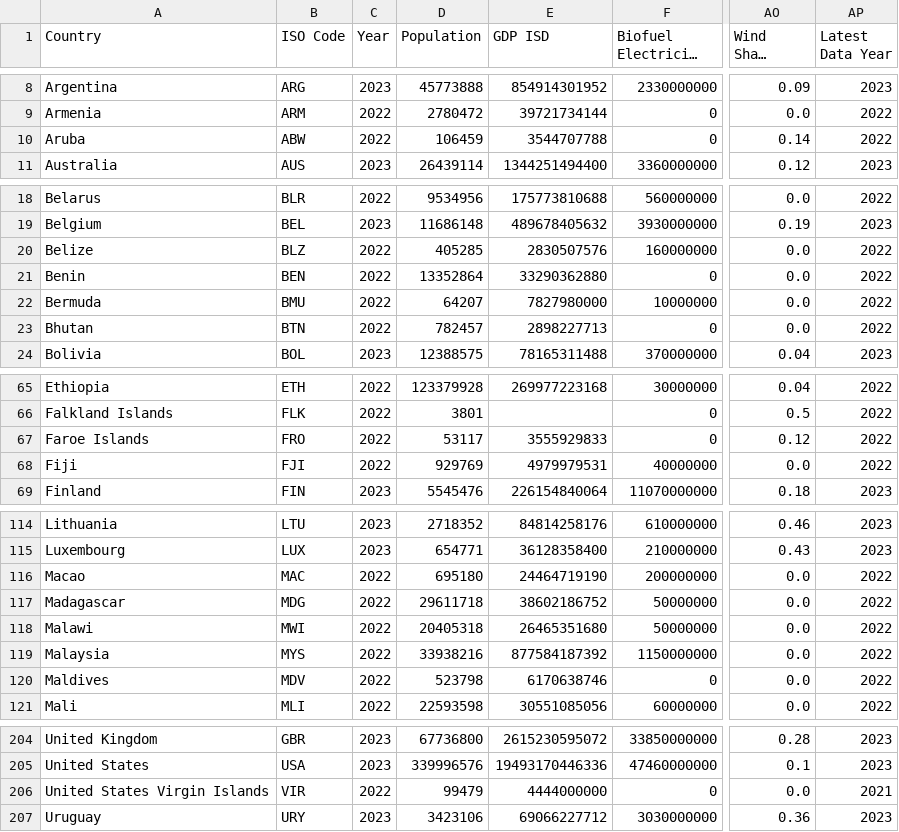
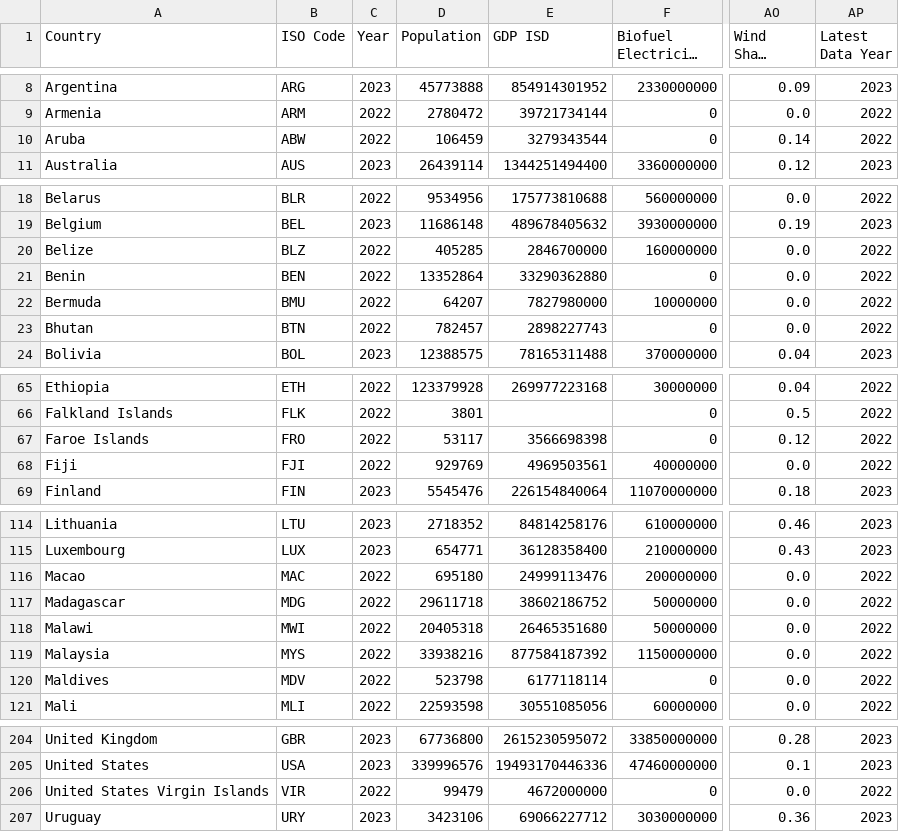
Before and after one commit to syncneural/data, a CSV file: output/processed_energy_data.csv, drawn as a sheet; only a part is shown, gaps mark what is left out; long unchanged cells end in …; the diff covers the shown part only; the diff names each change by its address in the sheet, - before the commit and + after, or states it on an @@ line.

```diff
--- a/output/processed_energy_data.csv
+++ b/output/processed_energy_data.csv
-E10 (GDP ISD): 3544707788
+E10 (GDP ISD): 3279343544
-E20 (GDP ISD): 2830507576
+E20 (GDP ISD): 2846700000
-E23 (GDP ISD): 2898227713
+E23 (GDP ISD): 2898227743
-E67 (GDP ISD): 3555929833
+E67 (GDP ISD): 3566698398
-E68 (GDP ISD): 4979979531
+E68 (GDP ISD): 4969503561
-E116 (GDP ISD): 24464719190
+E116 (GDP ISD): 24999113476
-E120 (GDP ISD): 6170638746
+E120 (GDP ISD): 6177118114
-E206 (GDP ISD): 4444000000
+E206 (GDP ISD): 4672000000
-AP206 (Latest Data Year): 2021
+AP206 (Latest Data Year): 2022
```
Also changed, not shown: 10 edited cells elsewhere in this file.
